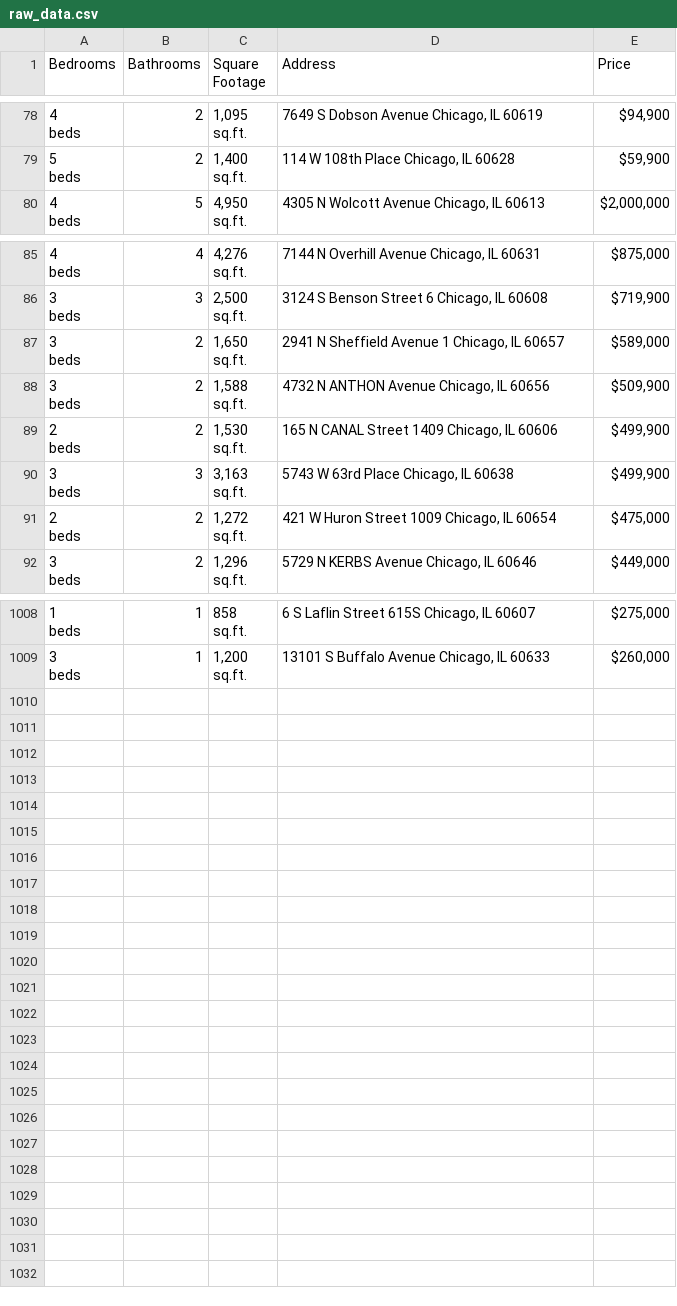
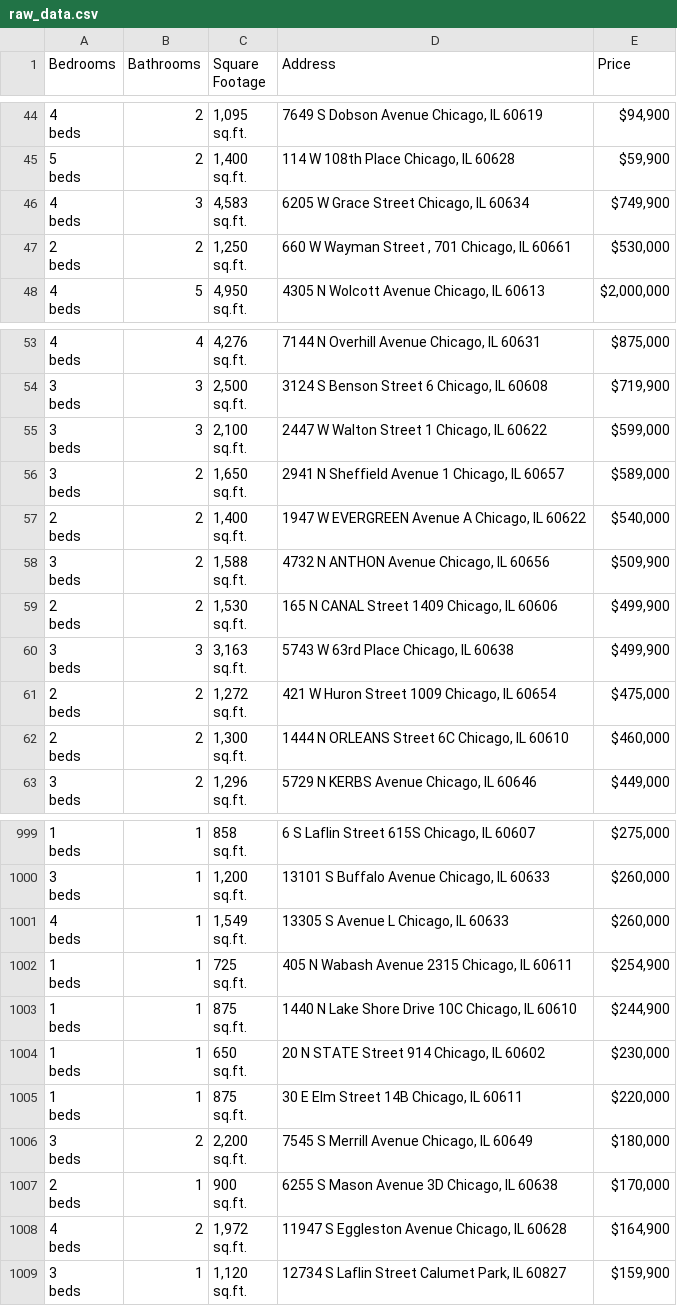
Before and after one commit to bilooo-web/webscraping_project_real_estate, a CSV file: raw_data.csv, drawn as a sheet; only a part is shown, gaps mark what is left out; the diff covers the shown part only.

```diff
--- a/raw_data.csv
+++ b/raw_data.csv
@@ -235,2 +133,8 @@ beds",2,"1,400
 sq.ft.","114 W 108th Place Chicago, IL 60628","$59,900"
+"4
+beds",3,"4,583
+sq.ft.","6205 W Grace Street Chicago, IL 60634","$749,900"
+"2
+beds",2,"1,250
+sq.ft.","660 W Wayman Street , 701 Chicago, IL 60661","$530,000"
 "4
@@ -256,2 +160,5 @@ beds",3,"2,500
 sq.ft.","3124 S Benson Street 6 Chicago, IL 60608","$719,900"
+"3
+beds",3,"2,100
+sq.ft.","2447 W Walton Street 1 Chicago, IL 60622","$599,000"
 "3
@@ -259,2 +166,5 @@ beds",2,"1,650
 sq.ft.","2941 N Sheffield Avenue 1 Chicago, IL 60657","$589,000"
+"2
+beds",2,"1,400
+sq.ft.","1947 W EVERGREEN Avenue A Chicago, IL 60622","$540,000"
 "3
@@ -271,2 +181,5 @@ beds",2,"1,272
 sq.ft.","421 W Huron Street 1009 Chicago, IL 60654","$475,000"
+"2
+beds",2,"1,300
+sq.ft.","1444 N ORLEANS Street 6C Chicago, IL 60610","$460,000"
 "3
@@ -3025 +2998,28 @@ beds",1,"1,200
 sq.ft.","13101 S Buffalo Avenue Chicago, IL 60633","$260,000"
+"4
+beds",1,"1,549
+sq.ft.","13305 S Avenue L Chicago, IL 60633","$260,000"
+"1
+beds",1,"725
+sq.ft.","405 N Wabash Avenue 2315 Chicago, IL 60611","$254,900"
+"1
+beds",1,"875
+sq.ft.","1440 N Lake Shore Drive 10C Chicago, IL 60610","$244,900"
+"1
+beds",1,"650
+sq.ft.","20 N STATE Street 914 Chicago, IL 60602","$230,000"
+"1
+beds",1,"875
+sq.ft.","30 E Elm Street 14B Chicago, IL 60611","$220,000"
+"3
+beds",2,"2,200
+sq.ft.","7545 S Merrill Avenue Chicago, IL 60649","$180,000"
+"2
+beds",1,"900
+sq.ft.","6255 S Mason Avenue 3D Chicago, IL 60638","$170,000"
+"4
+beds",2,"1,972
+sq.ft.","11947 S Eggleston Avenue Chicago, IL 60628","$164,900"
+"3
+beds",1,"1,120
+sq.ft.","12734 S Laflin Street Calumet Park, IL 60827","$159,900"
```
Also changed, not shown: 9 removed rows, 25 moved rows and 3 edited cells elsewhere in this file, cleaned_data.csv.
